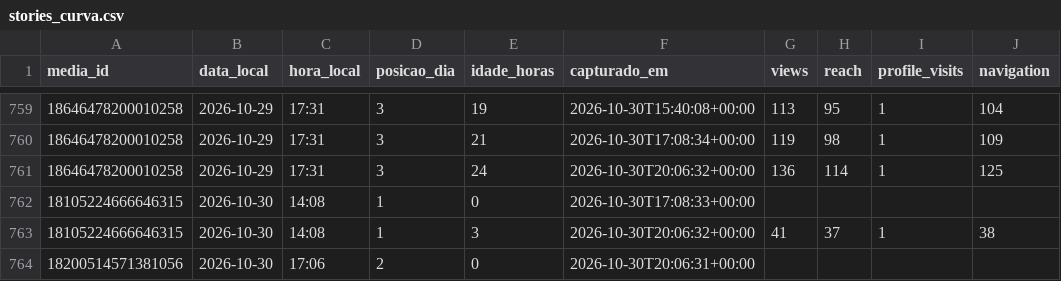
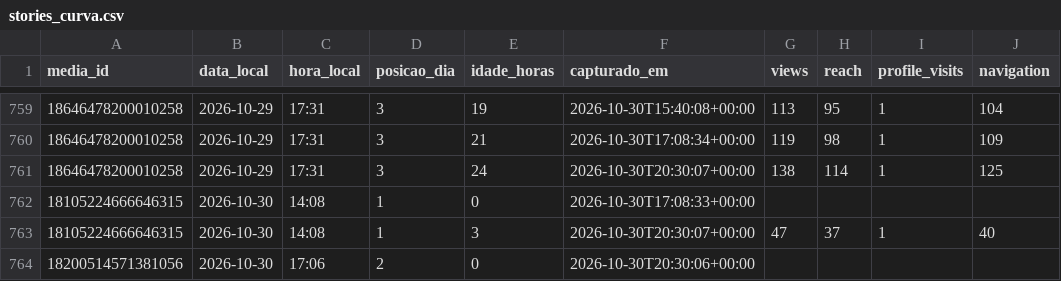
Before and after one commit to trevisollinux/line-insta-poster, a CSV file: state/stories_curva.csv, drawn as a sheet; only a part is shown, gaps mark what is left out.

```diff
--- a/state/stories_curva.csv
+++ b/state/stories_curva.csv
@@ -760,5 +760,5 @@ media_id,data_local,hora_local,posicao_dia,idade_horas,capturado_em,views,reach,
 18646478200010258,2026-10-29,17:31,3,21,2026-10-30T17:08:34+00:00,119,98,1,109
-18646478200010258,2026-10-29,17:31,3,24,2026-10-30T20:06:32+00:00,136,114,1,125
+18646478200010258,2026-10-29,17:31,3,24,2026-10-30T20:30:07+00:00,138,114,1,125
 18105224666646315,2026-10-30,14:08,1,0,2026-10-30T17:08:33+00:00,,,,
-18105224666646315,2026-10-30,14:08,1,3,2026-10-30T20:06:32+00:00,41,37,1,38
-18200514571381056,2026-10-30,17:06,2,0,2026-10-30T20:06:31+00:00,,,,
+18105224666646315,2026-10-30,14:08,1,3,2026-10-30T20:30:07+00:00,47,37,1,40
+18200514571381056,2026-10-30,17:06,2,0,2026-10-30T20:30:06+00:00,,,,
```
Also changed, not shown: state/stories_metrics.csv.
